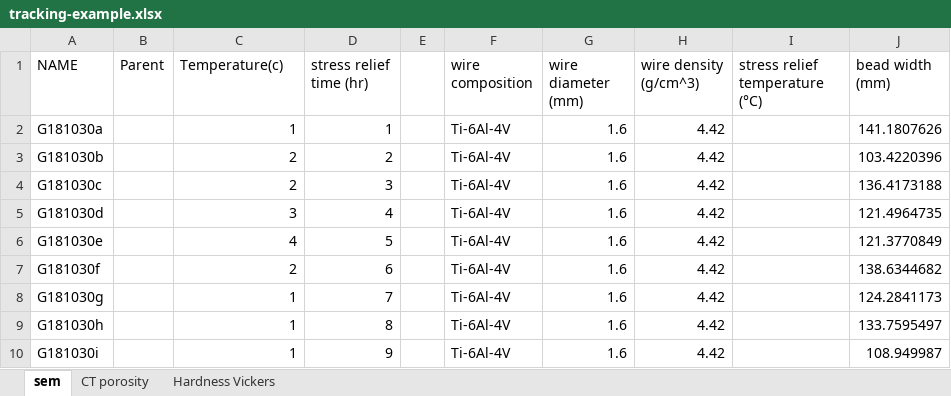
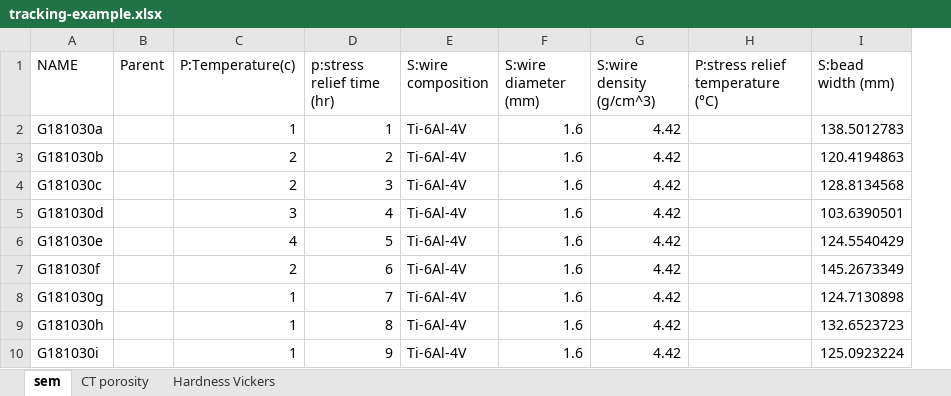
Before and after one commit to materials-commons/mcetl, an Excel workbook: test_data/tracking-example.xlsx, sheet sem, drawn as a sheet; values as stored, in another font and other column widths than the file's, no borders; removed rows and columns are numbered as before the commit, all else as after; the diff names each change by its address in the sheet, - before the commit and + after, or states it on an @@ line.

Commit message:
Add keywords and remove blank column

```diff
--- a/test_data/tracking-example.xlsx (sheet sem)
+++ b/test_data/tracking-example.xlsx (sheet sem)
-column E, empty
-column I (stress relief temperature (°C)), empty
-column J (bead width (mm)), rows 2-10: 141.1807626 | 103.4220396 | 136.4173188 | 121.4964735 | 121.3770849 | 138.6344682 | 124.2841173 | 133.7595497 | 108.949987
+column H (P:stress relief temperature (°C)), empty
+column I (S:bead width (mm)), rows 2-10: 138.5012783 | 120.4194863 | 128.8134568 | 103.6390501 | 124.5540429 | 145.2673349 | 124.7130898 | 132.6523723 | 125.0923224
-C1: Temperature(c)
+C1: P:Temperature(c)
-D1: stress relief time (hr)
+D1: p:stress relief time (hr)
-E1: wire composition
+E1: S:wire composition
-F1: wire diameter (mm)
+F1: S:wire diameter (mm)
-G1: wire density (g/cm^3)
+G1: S:wire density (g/cm^3)
```
Also changed, not shown: sheet CT porosity, sheet Hardness Vickers.
